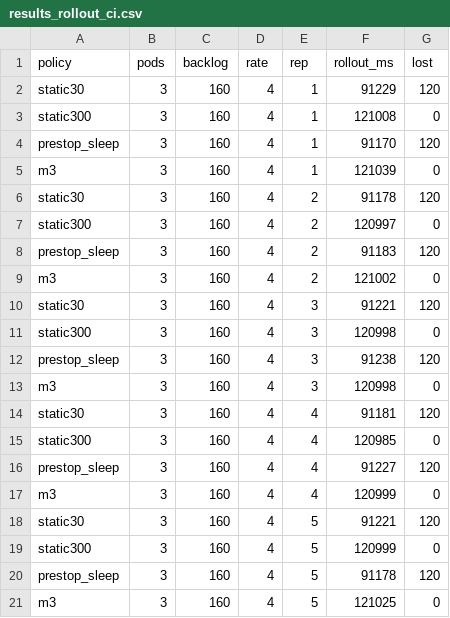
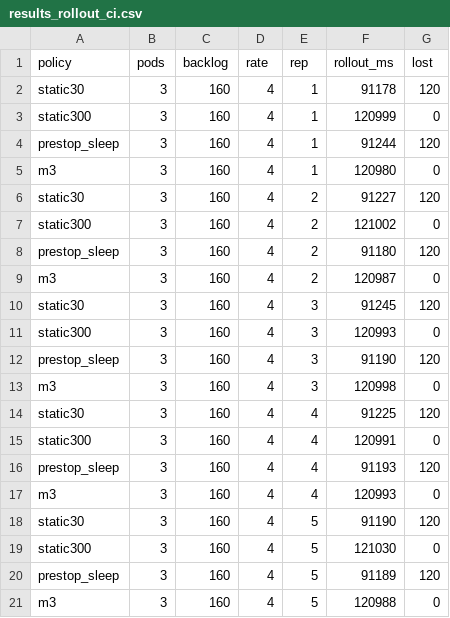
Before and after one commit to alfa-yohannis/elixir-kubernetes-communication, a CSV file: 01_cross_layer_grace_controller/data/results_rollout_ci.csv, drawn as a sheet.

```diff
--- a/01_cross_layer_grace_controller/data/results_rollout_ci.csv
+++ b/01_cross_layer_grace_controller/data/results_rollout_ci.csv
@@ -1,21 +1,21 @@
 policy,pods,backlog,rate,rep,rollout_ms,lost
-static30,3,160,4,1,91229,120
-static300,3,160,4,1,121008,0
-prestop_sleep,3,160,4,1,91170,120
-m3,3,160,4,1,121039,0
-static30,3,160,4,2,91178,120
-static300,3,160,4,2,120997,0
-prestop_sleep,3,160,4,2,91183,120
-m3,3,160,4,2,121002,0
-static30,3,160,4,3,91221,120
-static300,3,160,4,3,120998,0
-prestop_sleep,3,160,4,3,91238,120
+static30,3,160,4,1,91178,120
+static300,3,160,4,1,120999,0
+prestop_sleep,3,160,4,1,91244,120
+m3,3,160,4,1,120980,0
+static30,3,160,4,2,91227,120
+static300,3,160,4,2,121002,0
+prestop_sleep,3,160,4,2,91180,120
+m3,3,160,4,2,120987,0
+static30,3,160,4,3,91245,120
+static300,3,160,4,3,120993,0
+prestop_sleep,3,160,4,3,91190,120
 m3,3,160,4,3,120998,0
-static30,3,160,4,4,91181,120
-static300,3,160,4,4,120985,0
-prestop_sleep,3,160,4,4,91227,120
-m3,3,160,4,4,120999,0
-static30,3,160,4,5,91221,120
-static300,3,160,4,5,120999,0
-prestop_sleep,3,160,4,5,91178,120
-m3,3,160,4,5,121025,0
+static30,3,160,4,4,91225,120
+static300,3,160,4,4,120991,0
+prestop_sleep,3,160,4,4,91193,120
+m3,3,160,4,4,120993,0
+static30,3,160,4,5,91190,120
+static300,3,160,4,5,121030,0
+prestop_sleep,3,160,4,5,91189,120
+m3,3,160,4,5,120988,0
```
Also changed, not shown: 01_cross_layer_grace_controller/data/results_multinode.csv, 01_cross_layer_grace_controller/data/results_runs_ci.csv, 24 other files.
